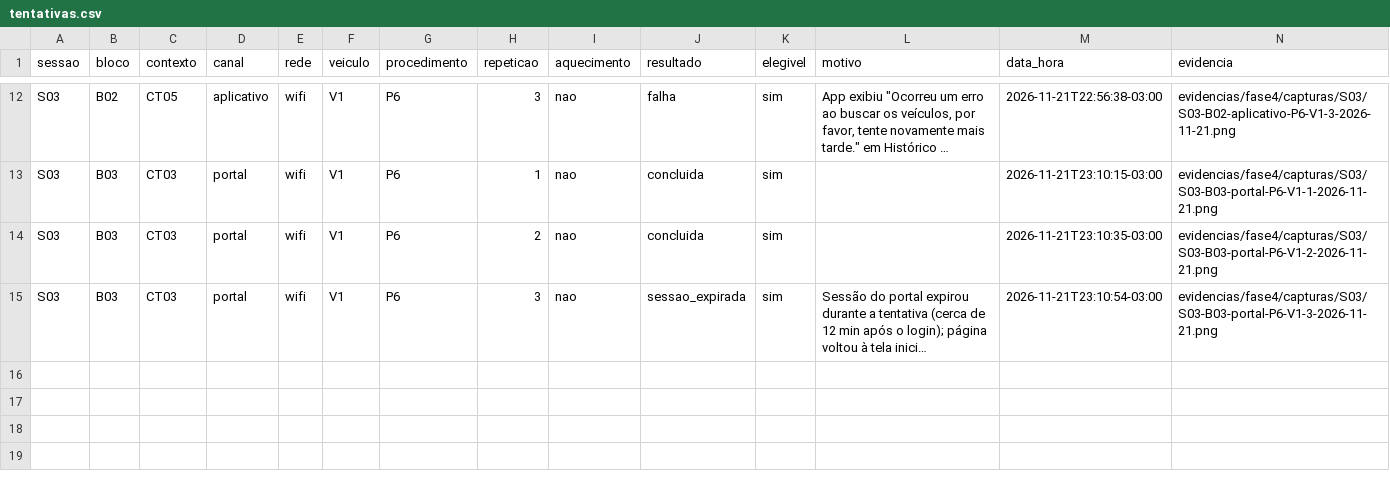
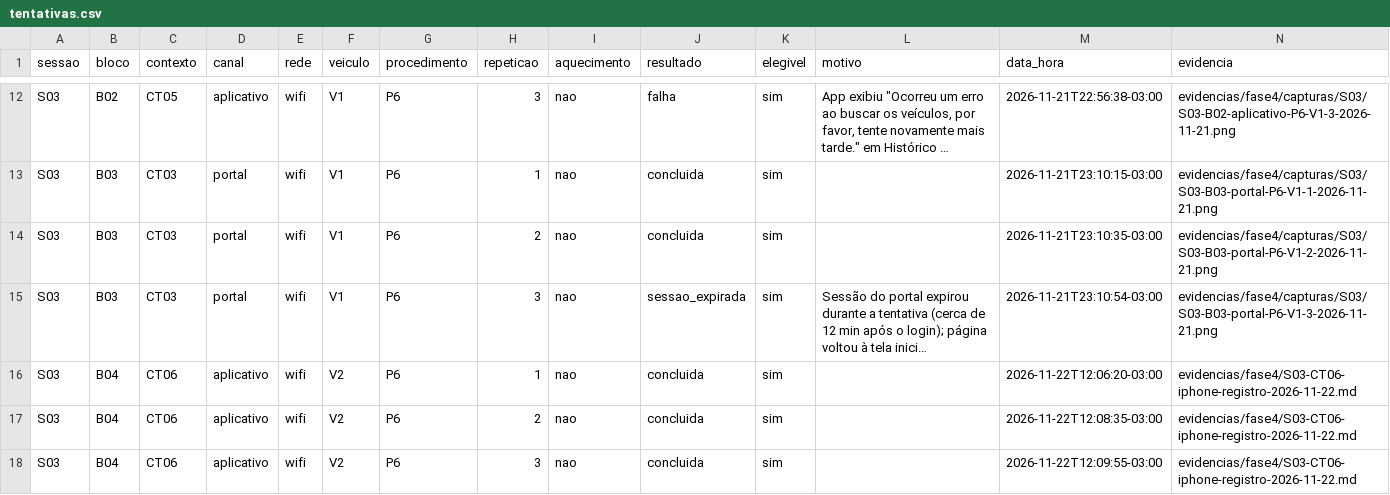
Before and after one commit to FCTE-Qualidade-de-Software-1/2026-2_T02_KATHERINE_JOHNSON, a CSV file: dados/brutos/tentativas.csv, drawn as a sheet; only a part is shown, gaps mark what is left out; long unchanged cells end in …; rows hold the shown columns only; the diff names each change by its address in the sheet, - before the commit and + after, or states it on an @@ line.

Commit message:
feat(fase4): registra o P6 no iPhone (CT06, bloco B04) e as capturas do iOS
- tentativas.csv: 3 tentativas concluídas no CT06 (V2), com início em
  12:06:20, 12:08:35 e 12:09:55; os inícios 2 e 3 são calculados pela soma
  das durações informadas (2 min 15 s, 1 min 20 s e 50 s)
- desvios.csv: D009 (executor e titular coincidem, sem registrador), D010
  (veículo V2 provisório, e não o V1 do S03) e D011 (o app iOS tem filtro de
  período)
- capturas do iOS tarjadas e sem metadados: lista de veículos, lista de
  infrações, detalhe, resultado do contexto e formulário de período
- registro da sessão reescrito com a execução; conferência independente
  (Philipe) segue pendente

Refs #47

```diff
--- a/dados/brutos/tentativas.csv
+++ b/dados/brutos/tentativas.csv
+row 16: S03 | B04 | CT06 | aplicativo | wifi | V2 | P6 | 1 | nao | concluida | sim |  | 2026-11-22T12:06:20-03:00 | evidencias/fase4/S03-CT06-iphone-registro-2026-11-22.md
+row 17: S03 | B04 | CT06 | aplicativo | wifi | V2 | P6 | 2 | nao | concluida | sim |  | 2026-11-22T12:08:35-03:00 | evidencias/fase4/S03-CT06-iphone-registro-2026-11-22.md
+row 18: S03 | B04 | CT06 | aplicativo | wifi | V2 | P6 | 3 | nao | concluida | sim |  | 2026-11-22T12:09:55-03:00 | evidencias/fase4/S03-CT06-iphone-registro-2026-11-22.md
```
Also changed, not shown: dados/brutos/desvios.csv, 6 other files.
